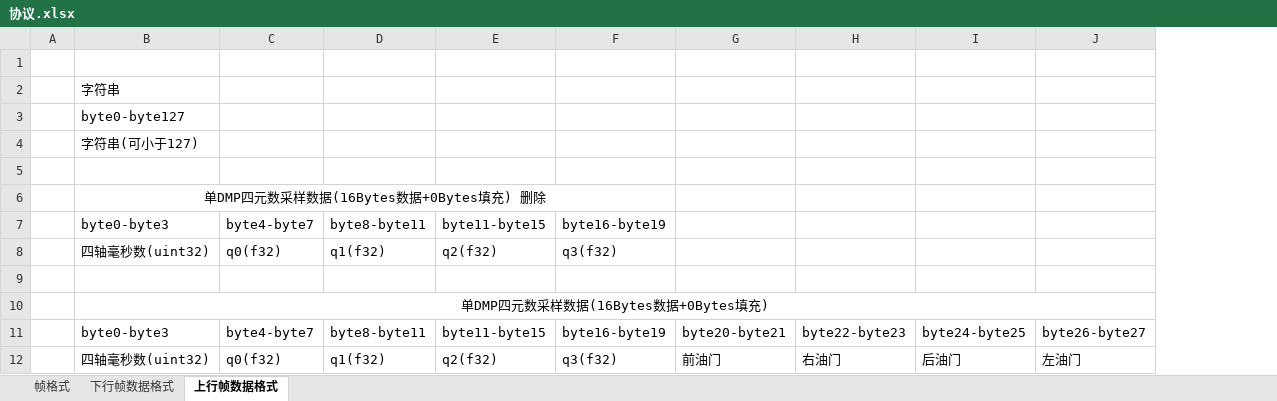
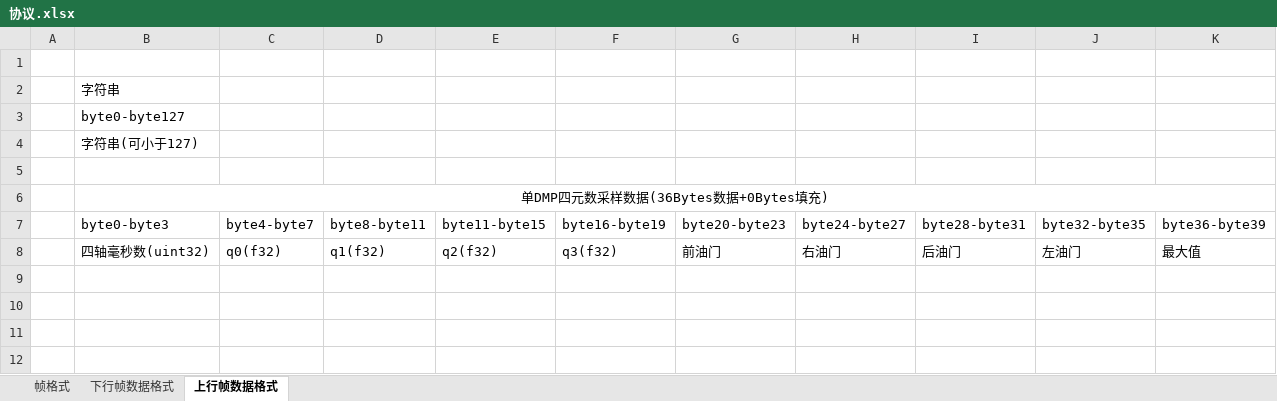
Before and after one commit to wwkkww1983/flyer, an Excel workbook: doc/协议.xlsx, sheet 上行帧数据格式, drawn as a sheet; values as stored, in another font and other column widths than the file's, no borders; removed rows and columns are numbered as before the commit, all else as after; the diff names each change by its address in the sheet, - before the commit and + after, or states it on an @@ line.

```diff
--- a/doc/协议.xlsx (sheet 上行帧数据格式)
+++ b/doc/协议.xlsx (sheet 上行帧数据格式)
+column K, rows 7-8: byte36-byte39 | 最大值
-B6: 单DMP四元数采样数据(16Bytes数据+0Bytes填充) 删除
+B6: 单DMP四元数采样数据(36Bytes数据+0Bytes填充)
-B6:F6 merged
+B6:K6 merged
-row 7:  | byte0-byte3 | byte4-byte7 | byte8-byte11 | byte11-byte15 | byte16-byte19
-row 8:  | 四轴毫秒数(uint32) | q0(f32) | q1(f32) | q2(f32) | q3(f32)
-row 9: (empty)
-row 10:  | 单DMP四元数采样数据(16Bytes数据+0Bytes填充)
-G7: byte20-byte21
+G7: byte20-byte23
-H7: byte22-byte23
+H7: byte24-byte27
-I7: byte24-byte25
+I7: byte28-byte31
-J7: byte26-byte27
+J7: byte32-byte35
```
Also changed, not shown: 7 other files.
